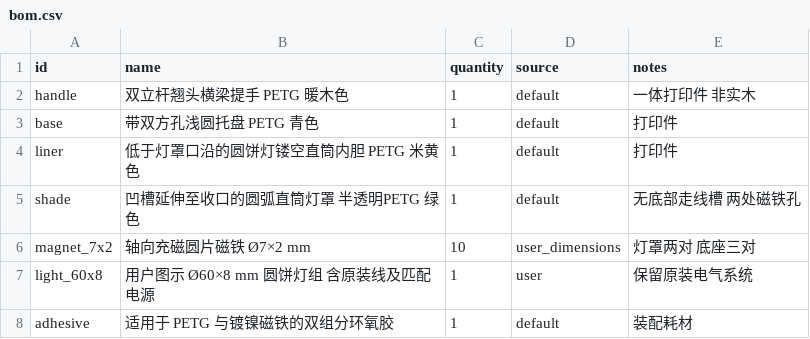
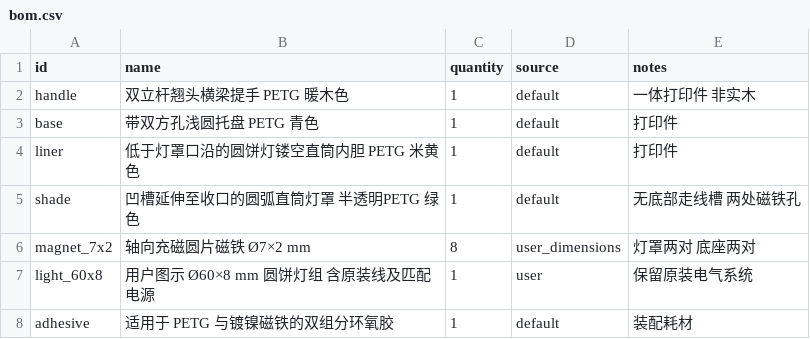
Before and after one commit to Joshua2046c/replicator-project-6, a CSV file: product/bom.csv, drawn as a sheet.

```diff
--- a/product/bom.csv
+++ b/product/bom.csv
@@ -5,3 +5,3 @@ liner,低于灯罩口沿的圆饼灯镂空直筒内胆 PETG 米黄色,1,default,
 shade,凹槽延伸至收口的圆弧直筒灯罩 半透明PETG 绿色,1,default,无底部走线槽 两处磁铁孔
-magnet_7x2,轴向充磁圆片磁铁 Ø7×2 mm,10,user_dimensions,灯罩两对 底座三对
+magnet_7x2,轴向充磁圆片磁铁 Ø7×2 mm,8,user_dimensions,灯罩两对 底座两对
 light_60x8,用户图示 Ø60×8 mm 圆饼灯组 含原装线及匹配电源,1,user,保留原装电气系统
```
Also changed, not shown: 13 other files.
